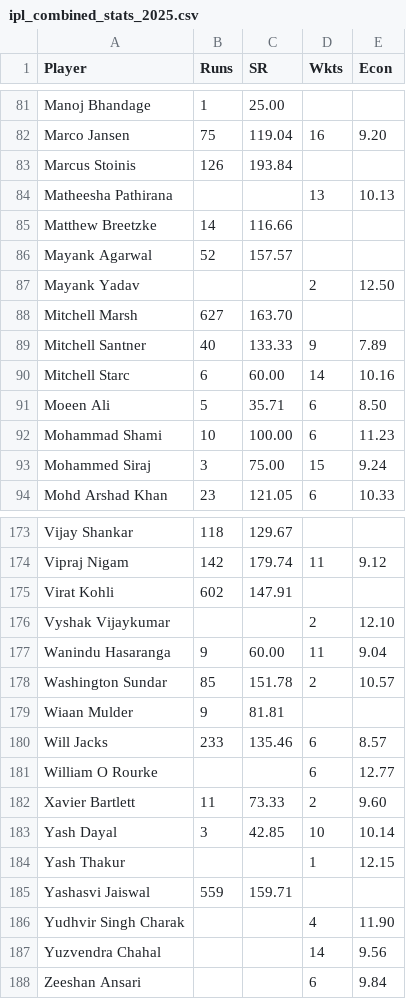
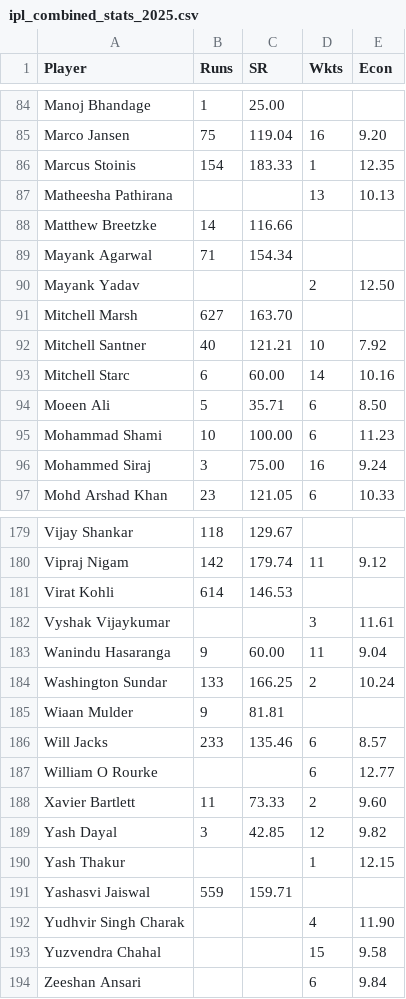
Before and after one commit to aps12/ipl-auction-2025, a CSV file: ipl_combined_stats_2025.csv, drawn as a sheet; only a part is shown, gaps mark what is left out; the diff covers the shown part only.

```diff
--- a/ipl_combined_stats_2025.csv
+++ b/ipl_combined_stats_2025.csv
@@ -82,9 +85,9 @@ Manoj Bhandage,1,25.00,,
 Marco Jansen,75,119.04,16,9.20
-Marcus Stoinis,126,193.84,,
+Marcus Stoinis,154,183.33,1,12.35
 Matheesha Pathirana,,,13,10.13
 Matthew Breetzke,14,116.66,,
-Mayank Agarwal,52,157.57,,
+Mayank Agarwal,71,154.34,,
 Mayank Yadav,,,2,12.50
 Mitchell Marsh,627,163.70,,
-Mitchell Santner,40,133.33,9,7.89
+Mitchell Santner,40,121.21,10,7.92
 Mitchell Starc,6,60.00,14,10.16
@@ -92,3 +95,3 @@ Moeen Ali,5,35.71,6,8.50
 Mohammad Shami,10,100.00,6,11.23
-Mohammed Siraj,3,75.00,15,9.24
+Mohammed Siraj,3,75.00,16,9.24
 Mohd Arshad Khan,23,121.05,6,10.33
@@ -174,6 +180,6 @@ Vijay Shankar,118,129.67,,
 Vipraj Nigam,142,179.74,11,9.12
-Virat Kohli,602,147.91,,
-Vyshak Vijaykumar,,,2,12.10
+Virat Kohli,614,146.53,,
+Vyshak Vijaykumar,,,3,11.61
 Wanindu Hasaranga,9,60.00,11,9.04
-Washington Sundar,85,151.78,2,10.57
+Washington Sundar,133,166.25,2,10.24
 Wiaan Mulder,9,81.81,,
@@ -182,3 +188,3 @@ William O Rourke,,,6,12.77
 Xavier Bartlett,11,73.33,2,9.60
-Yash Dayal,3,42.85,10,10.14
+Yash Dayal,3,42.85,12,9.82
 Yash Thakur,,,1,12.15
@@ -186,3 +192,3 @@ Yashasvi Jaiswal,559,159.71,,
 Yudhvir Singh Charak,,,4,11.90
-Yuzvendra Chahal,,,14,9.56
+Yuzvendra Chahal,,,15,9.58
 Zeeshan Ansari,,,6,9.84
```
Also changed, not shown: 6 added rows and 68 edited cells elsewhere in this file, ipl_batting_stats_2025.csv, ipl_bowling_stats_2025.csv, 1 other file.
